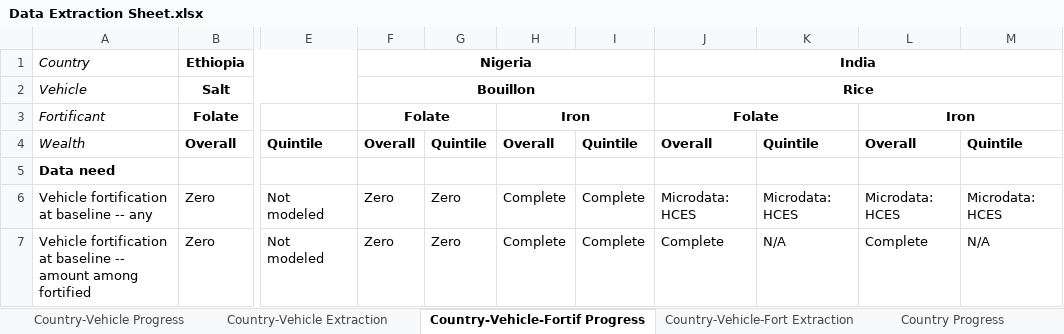
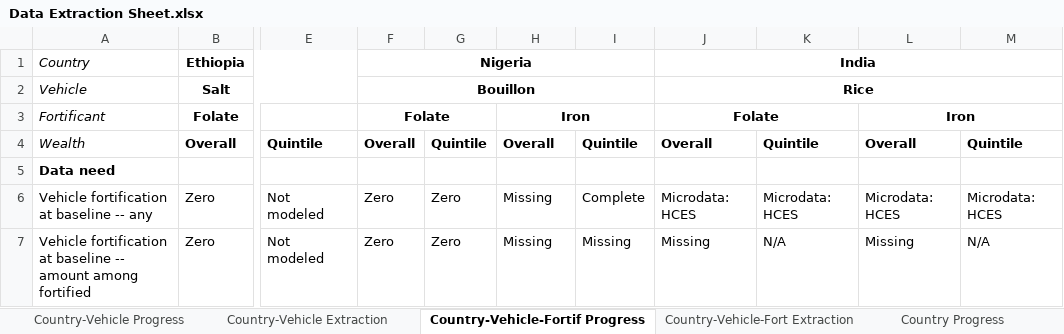
Before and after one commit to ihmeuw/vivarium_gates_lsff_2026, an Excel workbook: legacy/vivarium_gates_lsff_by_wealth_quintile/0100_data_prep/extraction/Data Extraction Sheet.xlsx, sheet Country-Vehicle-Fortif Progress, drawn as a sheet; only a part is shown, gaps mark what is left out; values as stored, in another font and other column widths than the file's, no borders; conditional formats not drawn; the diff names each change by its address in the sheet, - before the commit and + after, or states it on an @@ line.

```diff
--- a/legacy/vivarium_gates_lsff_by_wealth_quintile/0100_data_prep/extraction/Data Extraction Sheet.xlsx (sheet Country-Vehicle-Fortif Progress)
+++ b/legacy/vivarium_gates_lsff_by_wealth_quintile/0100_data_prep/extraction/Data Extraction Sheet.xlsx (sheet Country-Vehicle-Fortif Progress)
-H6:H7: Complete
+H6:H7: Missing
-I7: Complete
+I7: Missing
-J7: Complete
+J7: Missing
-L7: Complete
+L7: Missing
```
Also changed, not shown: sheet Country-Vehicle-Fort Extraction, sheet Country-Vehicle Extraction, sheet Country-Vehicle Progress, sheet Vehicle Extraction, formulas that keep their value, 51 other files.
